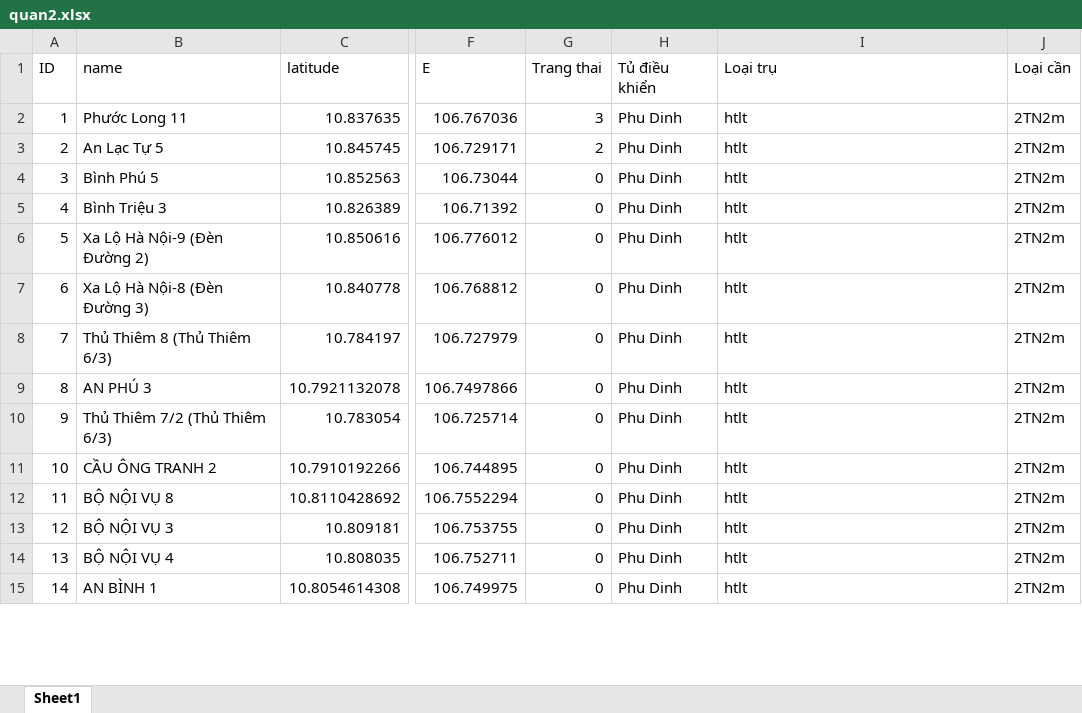
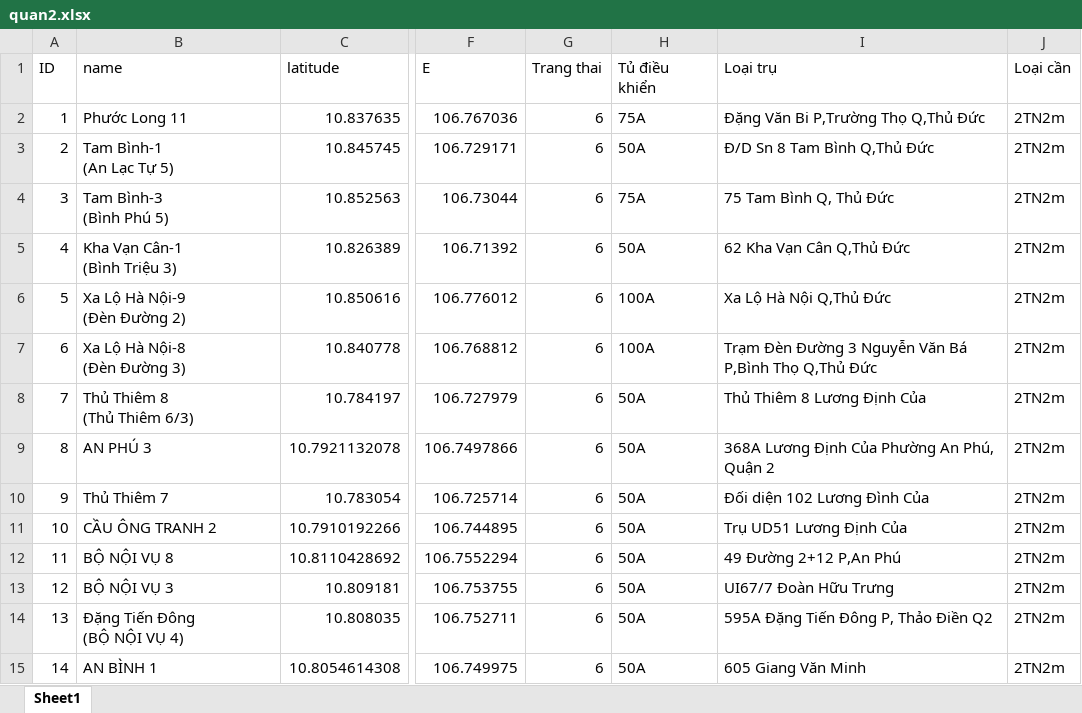
Before and after one commit to neo-era/bandokhaosat, an Excel workbook: data/quan2.xlsx, sheet Sheet1, drawn as a sheet; only a part is shown, gaps mark what is left out; values as stored, in another font and other column widths than the file's, no cell formats; conditional formats and table styles not drawn; ↵ is a line break in a cell; the diff covers the shown part only; the diff names each change by its address in the sheet, - before the commit and + after, or states it on an @@ line.

Commit message:
cap nhat quan form khao sat ke hoach quan 2

```diff
--- a/data/quan2.xlsx (sheet Sheet1)
+++ b/data/quan2.xlsx (sheet Sheet1)
-G2 (Trang thai): 3
+G2 (Trang thai): 6
-H2 (Tủ điều khiển): Phu Dinh
+H2 (Tủ điều khiển): 75A
-I2 (Loại trụ): htlt
+I2 (Loại trụ): Đặng Văn Bi P,Trường Thọ Q,Thủ Đức
-B3 (name): An Lạc Tự 5
+B3 (name): Tam Bình-1 ↵ (An Lạc Tự 5)
-G3 (Trang thai): 2
+G3 (Trang thai): 6
-H3 (Tủ điều khiển): Phu Dinh
+H3 (Tủ điều khiển): 50A
-I3 (Loại trụ): htlt
+I3 (Loại trụ): Đ/D Sn 8 Tam Bình Q,Thủ Đức
-B4 (name): Bình Phú 5
+B4 (name): Tam Bình-3 ↵ (Bình Phú 5)
-G4:G15 (Trang thai): 0
+G4:G15 (Trang thai): 6
-H4 (Tủ điều khiển): Phu Dinh
+H4 (Tủ điều khiển): 75A
-I4 (Loại trụ): htlt
+I4 (Loại trụ): 75 Tam Bình Q, Thủ Đức
-B5 (name): Bình Triệu 3
+B5 (name): Kha Vạn Cân-1 ↵ (Bình Triệu 3)
-H5 (Tủ điều khiển): Phu Dinh
+H5 (Tủ điều khiển): 50A
-I5 (Loại trụ): htlt
+I5 (Loại trụ): 62 Kha Vạn Cân Q,Thủ Đức
-B6 (name): Xa Lộ Hà Nội-9 (Đèn Đường 2)
+B6 (name): Xa Lộ Hà Nội-9 ↵ (Đèn Đường 2)
-H6:H7 (Tủ điều khiển): Phu Dinh
+H6:H7 (Tủ điều khiển): 100A
-I6 (Loại trụ): htlt
+I6 (Loại trụ): Xa Lộ Hà Nội Q,Thủ Đức
-B7 (name): Xa Lộ Hà Nội-8 (Đèn Đường 3)
+B7 (name): Xa Lộ Hà Nội-8 ↵ (Đèn Đường 3)
-I7 (Loại trụ): htlt
+I7 (Loại trụ): Trạm Đèn Đường 3 Nguyễn Văn Bá P,Bình Thọ Q,Thủ Đức
-B8 (name): Thủ Thiêm 8 (Thủ Thiêm 6/3)
+B8 (name): Thủ Thiêm 8 ↵ (Thủ Thiêm 6/3)
-H8:H15 (Tủ điều khiển): Phu Dinh
+H8:H15 (Tủ điều khiển): 50A
-I8 (Loại trụ): htlt
+I8 (Loại trụ): Thủ Thiêm 8 Lương Định Của
-I9 (Loại trụ): htlt
+I9 (Loại trụ): 368A Lương Định Của Phường An Phú, Quận 2
-B10 (name): Thủ Thiêm 7/2 (Thủ Thiêm 6/3)
+B10 (name): Thủ Thiêm 7
-I10 (Loại trụ): htlt
+I10 (Loại trụ): Đối diện 102 Lương Đình Của
-I11 (Loại trụ): htlt
+I11 (Loại trụ): Trụ UD51 Lương Định Của
-I12 (Loại trụ): htlt
+I12 (Loại trụ): 49 Đường 2+12 P,An Phú
-I13 (Loại trụ): htlt
+I13 (Loại trụ): UI67/7 Đoàn Hữu Trưng
-B14 (name): BỘ NỘI VỤ 4
+B14 (name): Đặng Tiến Đông ↵ (BỘ NỘI VỤ 4)
-I14 (Loại trụ): htlt
+I14 (Loại trụ): 595A Đặng Tiến Đông P, Thảo Điền Q2
-I15 (Loại trụ): htlt
+I15 (Loại trụ): 605 Giang Văn Minh
```
Also changed, not shown: 150 edited cells elsewhere in this sheet, cell formats, 1 other file.
